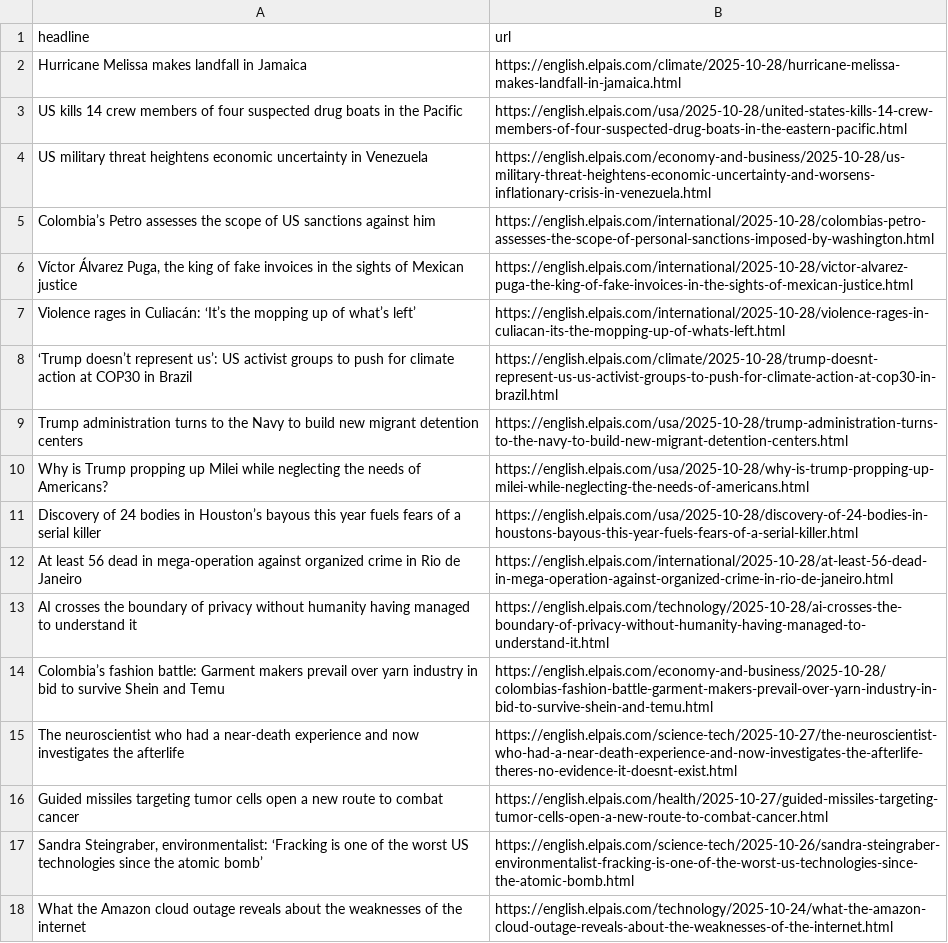
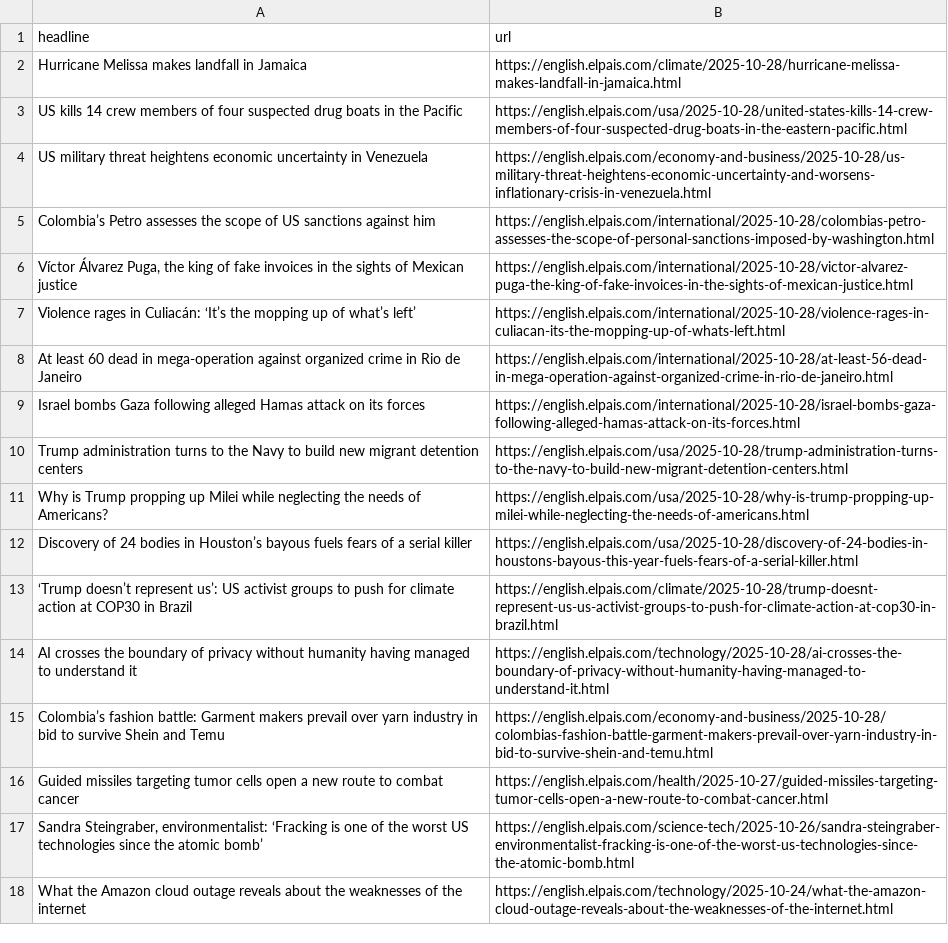
Before and after one commit to rtalabong/el-pais-scraper, a CSV file: headlines.csv, drawn as a sheet; only a part is shown.

```diff
--- a/headlines.csv
+++ b/headlines.csv
@@ -7,10 +7,10 @@ Colombia’s Petro assesses the scope of US sanctions against him,https://englis
 Violence rages in Culiacán: ‘It’s the mopping up of what’s left’ ,https://english.elpais.com/international/2025-10-28/violence-rages-in-culiacan-its-the-mopping-up-of-whats-left.html
-‘Trump doesn’t represent us’: US activist groups to push for climate action at COP30 in Brazil,https://english.elpais.com/climate/2025-10-28/trump-doesnt-represent-us-us-activist-groups-to-push-for-climate-action-at-cop30-in-brazil.html
+At least 60 dead in mega-operation against organized crime in Rio de Janeiro ,https://english.elpais.com/international/2025-10-28/at-least-56-dead-in-mega-operation-against-organized-crime-in-rio-de-janeiro.html
+Israel bombs Gaza following alleged Hamas attack on its forces,https://english.elpais.com/international/2025-10-28/israel-bombs-gaza-following-alleged-hamas-attack-on-its-forces.html
 Trump administration turns to the Navy to build new migrant detention centers,https://english.elpais.com/usa/2025-10-28/trump-administration-turns-to-the-navy-to-build-new-migrant-detention-centers.html
 Why is Trump propping up Milei while neglecting the needs of Americans?,https://english.elpais.com/usa/2025-10-28/why-is-trump-propping-up-milei-while-neglecting-the-needs-of-americans.html
-Discovery of 24 bodies in Houston’s bayous this year fuels fears of a serial killer,https://english.elpais.com/usa/2025-10-28/discovery-of-24-bodies-in-houstons-bayous-this-year-fuels-fears-of-a-serial-killer.html
-At least 56 dead in mega-operation against organized crime in Rio de Janeiro ,https://english.elpais.com/international/2025-10-28/at-least-56-dead-in-mega-operation-against-organized-crime-in-rio-de-janeiro.html
+Discovery of 24 bodies in Houston’s bayous fuels fears of a serial killer,https://english.elpais.com/usa/2025-10-28/discovery-of-24-bodies-in-houstons-bayous-this-year-fuels-fears-of-a-serial-killer.html
+‘Trump doesn’t represent us’: US activist groups to push for climate action at COP30 in Brazil,https://english.elpais.com/climate/2025-10-28/trump-doesnt-represent-us-us-activist-groups-to-push-for-climate-action-at-cop30-in-brazil.html
 AI crosses the boundary of privacy without humanity having managed to understand it,https://english.elpais.com/technology/2025-10-28/ai-crosses-the-boundary-of-privacy-without-humanity-having-managed-to-understand-it.html
 Colombia’s fashion battle: Garment makers prevail over yarn industry in bid to survive Shein and Temu,https://english.elpais.com/economy-and-business/2025-10-28/colombias-fashion-battle-garment-makers-prevail-over-yarn-industry-in-bid-to-survive-shein-and-temu.html
-The neuroscientist who had a near-death experience and now investigates the afterlife,https://english.elpais.com/science-tech/2025-10-27/the-neuroscientist-who-had-a-near-death-experience-and-now-investigates-the-afterlife-theres-no-evidence-it-doesnt-exist.html
 Guided missiles targeting tumor cells open a new route to combat cancer,https://english.elpais.com/health/2025-10-27/guided-missiles-targeting-tumor-cells-open-a-new-route-to-combat-cancer.html
```
